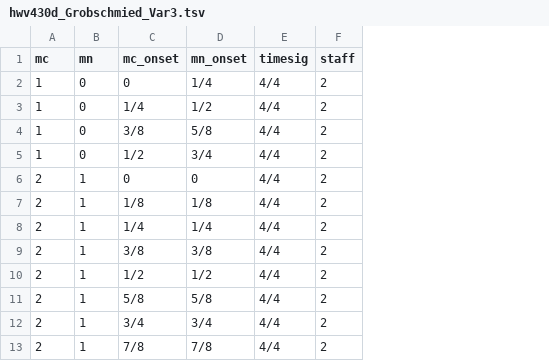
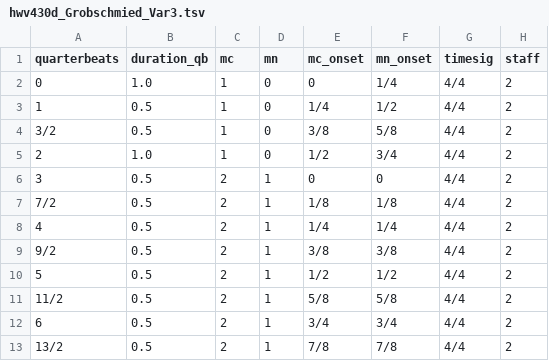
Before and after one commit to DCMLab/handel_keyboard, a TSV file: harmonies/hwv430d_Grobschmied_Var3.tsv, drawn as a sheet; only a part is shown; the diff names each change by its address in the sheet, - before the commit and + after, or states it on an @@ line.

```diff
--- a/harmonies/hwv430d_Grobschmied_Var3.tsv
+++ b/harmonies/hwv430d_Grobschmied_Var3.tsv
+column A (quarterbeats), rows 2-13: 0 | 1 | 3/2 | 2 | 3 | 7/2 | 4 | 9/2 | 5 | 11/2 | 6 | 13/2
+column B (duration_qb), rows 2-13: 1.0 | 0.5 | 0.5 | 1.0 | 0.5 | 0.5 | 0.5 | 0.5 | 0.5 | 0.5 | 0.5 | 0.5
```
Also changed, not shown: harmonies/hwv430d_Grobschmied_Var4.tsv, metadata.tsv, 32 other files.
